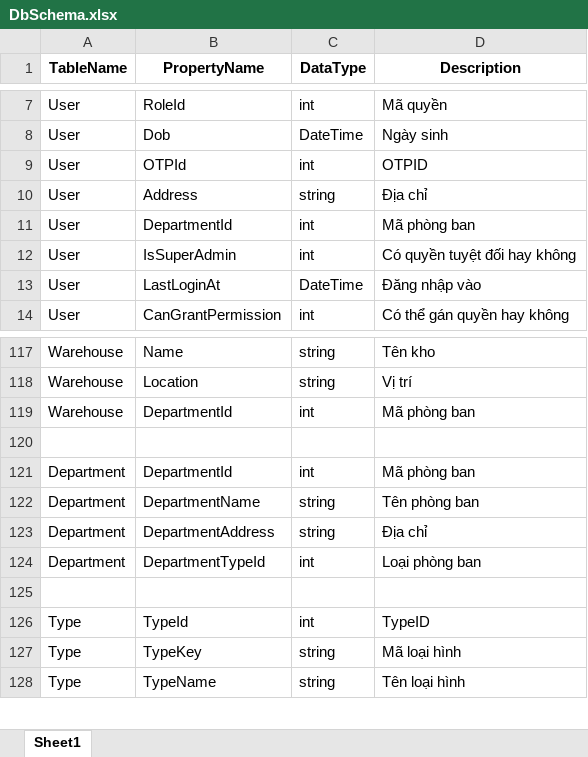
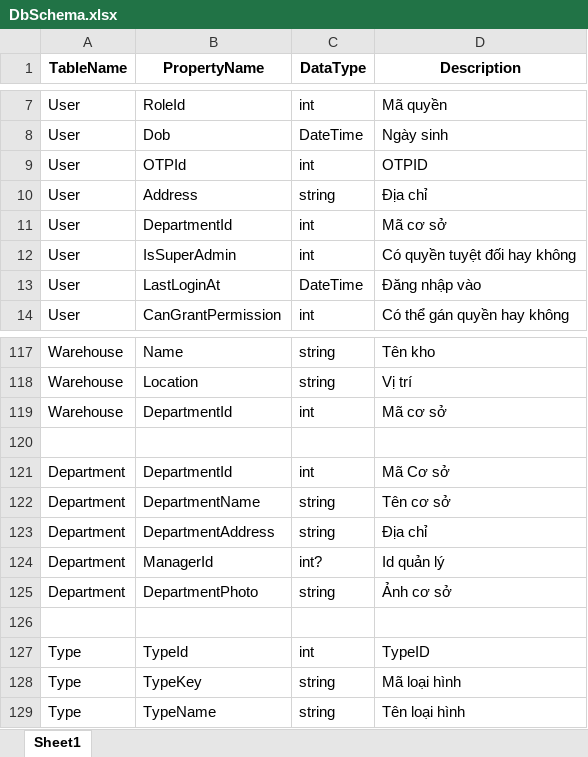
Before and after one commit to nguyenvipklkt/employee-management, an Excel workbook: ServiceGeneratorTool/DbSchema.xlsx, sheet Sheet1, drawn as a sheet; only a part is shown, gaps mark what is left out; values as stored, in another font and other column widths than the file's, no borders; the diff names each change by its address in the sheet, - before the commit and + after, or states it on an @@ line.

Commit message:
chỉnh lại base và tổ chức thư mục, kéo api department, viết hàm lưu ảnh

```diff
--- a/ServiceGeneratorTool/DbSchema.xlsx (sheet Sheet1)
+++ b/ServiceGeneratorTool/DbSchema.xlsx (sheet Sheet1)
-D11 (Description): Mã phòng ban
+D11 (Description): Mã cơ sở
-D119 (Description): Mã phòng ban
+D119 (Description): Mã cơ sở
-D121 (Description): Mã phòng ban
+D121 (Description): Mã Cơ sở
-D122 (Description): Tên phòng ban
+D122 (Description): Tên cơ sở
-B124 (PropertyName): DepartmentTypeId
+B124 (PropertyName): ManagerId
-C124 (DataType): int
+C124 (DataType): int?
-D124 (Description): Loại phòng ban
+D124 (Description): Id quản lý
+row 125: Department | DepartmentPhoto | string | Ảnh cơ sở
```
Also changed, not shown: 30 other files.
